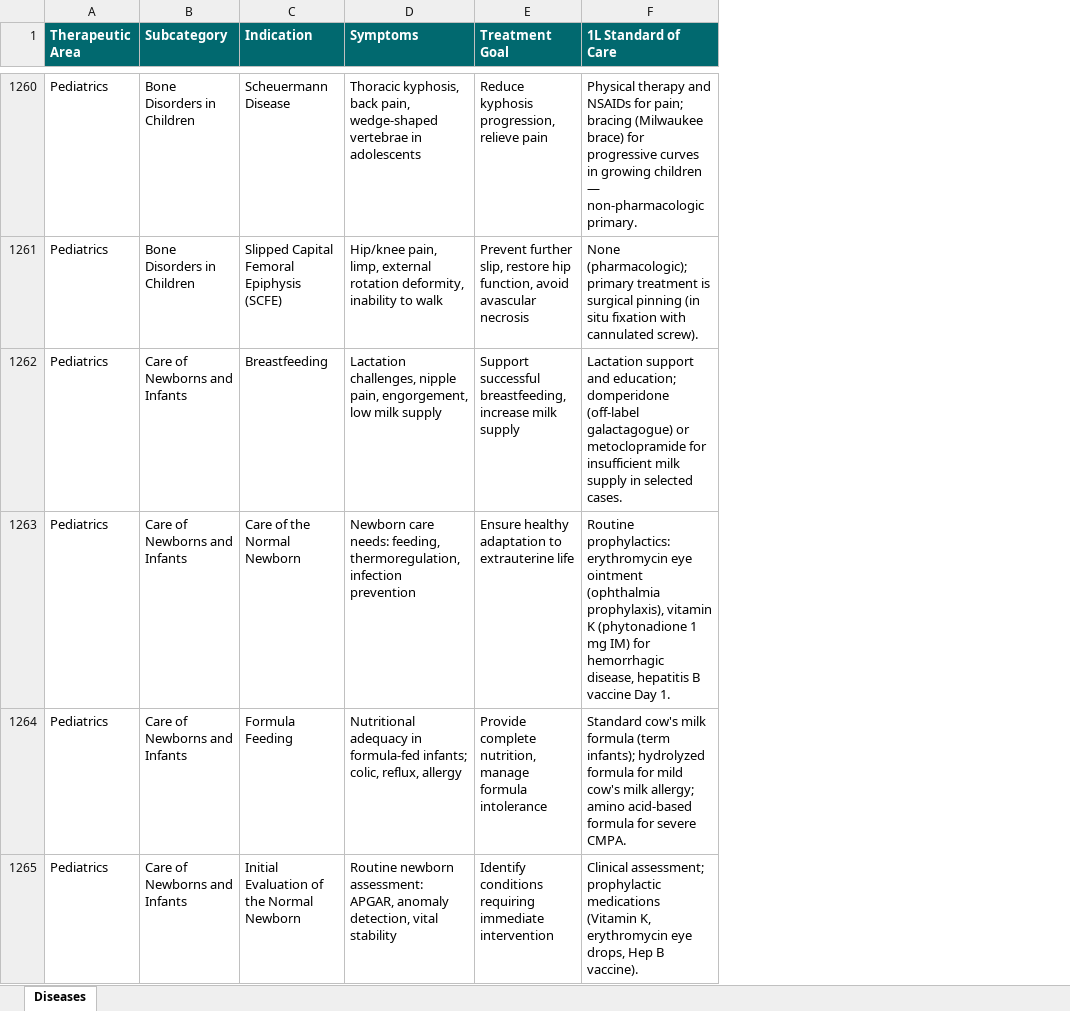
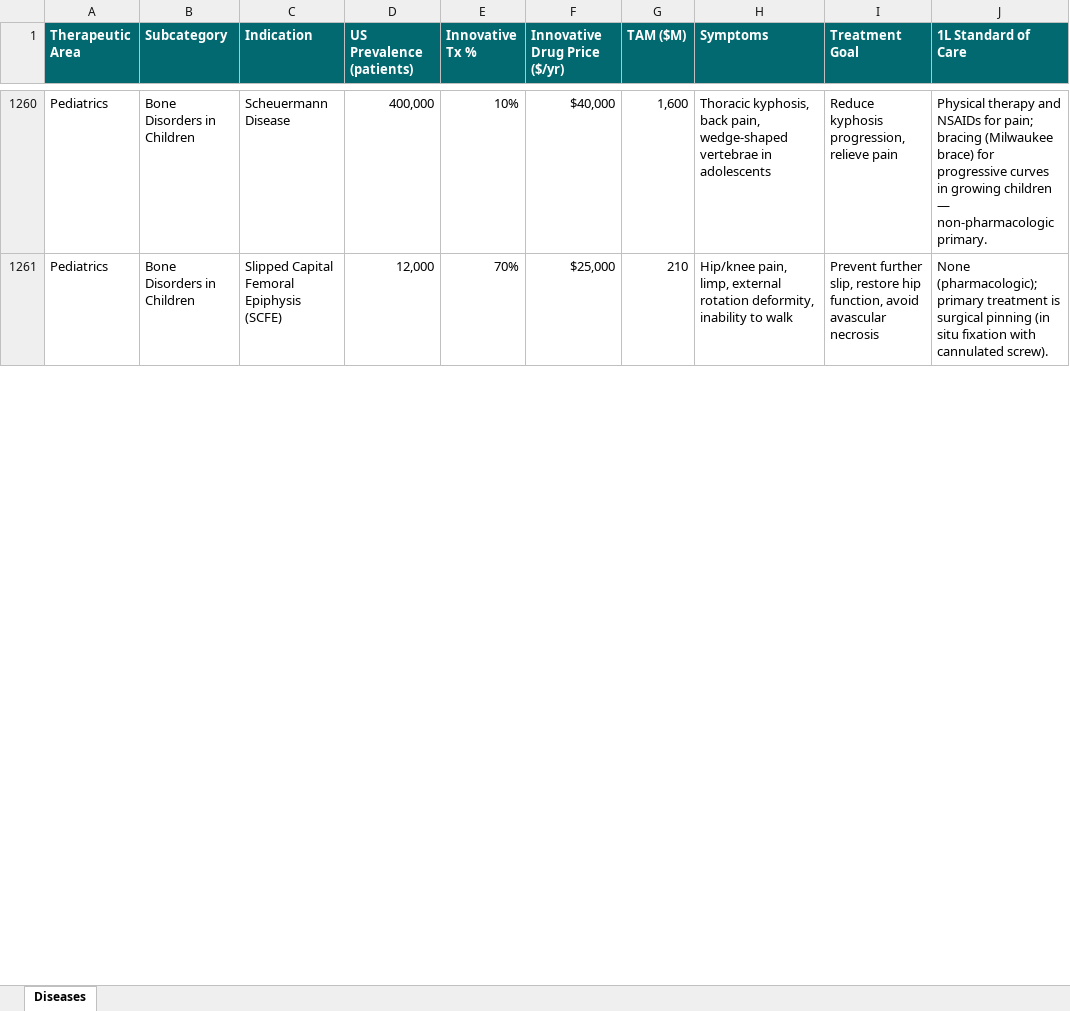
Before and after one commit to 88clo/DiseaseLandscape, an Excel workbook: diseases.xlsx, sheet Diseases, drawn as a sheet; only a part is shown, gaps mark what is left out; values as stored, in another font and other column widths than the file's, no borders; removed rows and columns are numbered as before the commit, all else as after; the diff covers the shown part only; the diff names each change by its address in the sheet, - before the commit and + after, or states it on an @@ line.

Commit message:
switch from disease info to $

```diff
--- a/diseases.xlsx (sheet Diseases)
+++ b/diseases.xlsx (sheet Diseases)
+column D (US Prevalence (patients)), rows 1260-1261: 400,000 | 12,000
+column E (Innovative Tx %), rows 1260-1261: 10% | 70%
+column F (Innovative Drug Price ($/yr)), rows 1260-1261: $40,000 | $25,000
+column G (TAM ($M)), rows 1260-1261: 1,600 | 210
-row 1262: Pediatrics | Care of Newborns and Infants | Breastfeeding | Lactation challenges, nipple pain, engorgement, low milk supply | Support successful breastfeeding, increase milk supply | Lactation support and education; domperidone (off-label galactagogue) or metoclopramide for insufficient milk supply in selected cases.
-row 1263: Pediatrics | Care of Newborns and Infants | Care of the Normal Newborn | Newborn care needs: feeding, thermoregulation, infection prevention | Ensure healthy adaptation to extrauterine life | Routine prophylactics: erythromycin eye ointment (ophthalmia prophylaxis), vitamin K (phytonadione 1 mg IM) for hemorrhagic disease, hepatitis B vaccine Day 1.
-row 1264: Pediatrics | Care of Newborns and Infants | Formula Feeding | Nutritional adequacy in formula-fed infants; colic, reflux, allergy | Provide complete nutrition, manage formula intolerance | Standard cow's milk formula (term infants); hydrolyzed formula for mild cow's milk allergy; amino acid-based formula for severe CMPA.
-row 1265: Pediatrics | Care of Newborns and Infants | Initial Evaluation of the Normal Newborn | Routine newborn assessment: APGAR, anomaly detection, vital stability | Identify conditions requiring immediate intervention | Clinical assessment; prophylactic medications (Vitamin K, erythromycin eye drops, Hep B vaccine).
```
Also changed, not shown: 11 removed rows elsewhere in this sheet, 1 other file.
